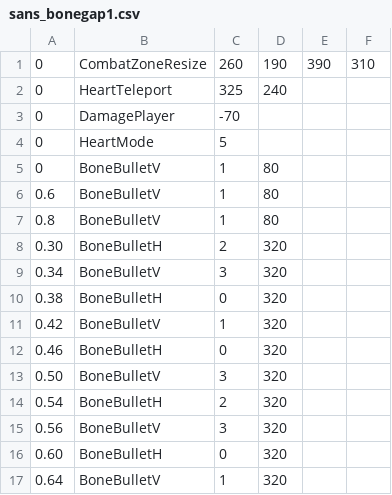
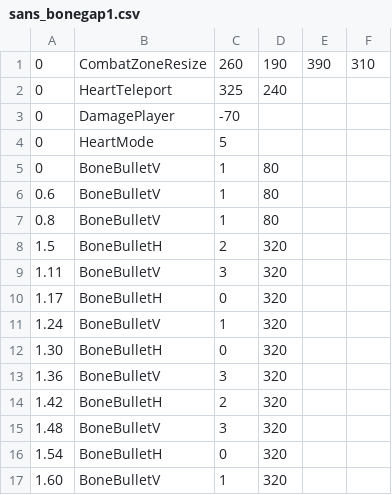
Before and after one commit to mario1D240/undyne-simulator, a CSV file: sans_bonegap1.csv, drawn as a sheet.

Commit message:
Update sans_bonegap1.csv

```diff
--- a/sans_bonegap1.csv
+++ b/sans_bonegap1.csv
@@ -7,11 +7,11 @@
 0.8,BoneBulletV,1,80,,
-0.30,BoneBulletH,2,320,,
-0.34,BoneBulletV,3,320,,
-0.38,BoneBulletH,0,320,,
-0.42,BoneBulletV,1,320,,
-0.46,BoneBulletH,0,320,,
-0.50,BoneBulletV,3,320,,
-0.54,BoneBulletH,2,320,,
-0.56,BoneBulletV,3,320,,
-0.60,BoneBulletH,0,320,,
-0.64,BoneBulletV,1,320,,
+1.5,BoneBulletH,2,320,,
+1.11,BoneBulletV,3,320,,
+1.17,BoneBulletH,0,320,,
+1.24,BoneBulletV,1,320,,
+1.30,BoneBulletH,0,320,,
+1.36,BoneBulletV,3,320,,
+1.42,BoneBulletH,2,320,,
+1.48,BoneBulletV,3,320,,
+1.54,BoneBulletH,0,320,,
+1.60,BoneBulletV,1,320,,
```
